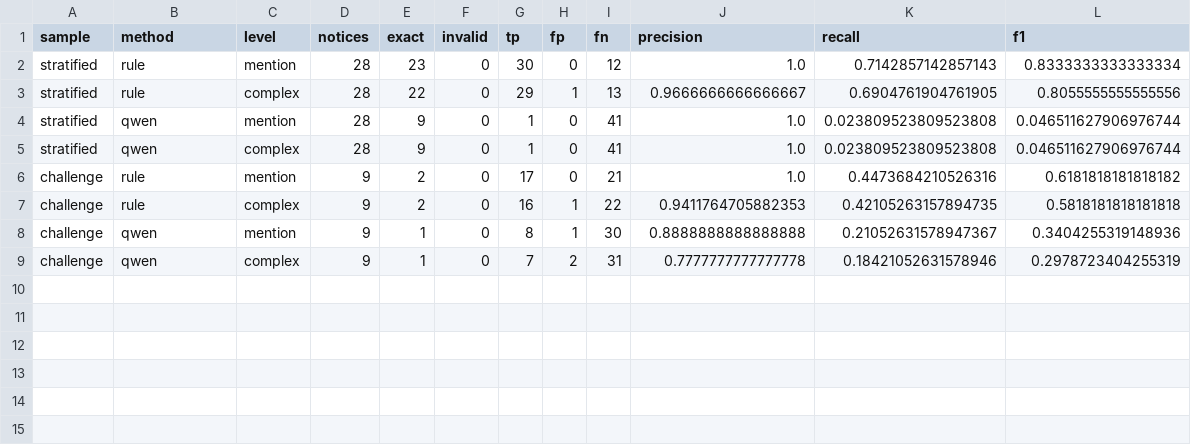
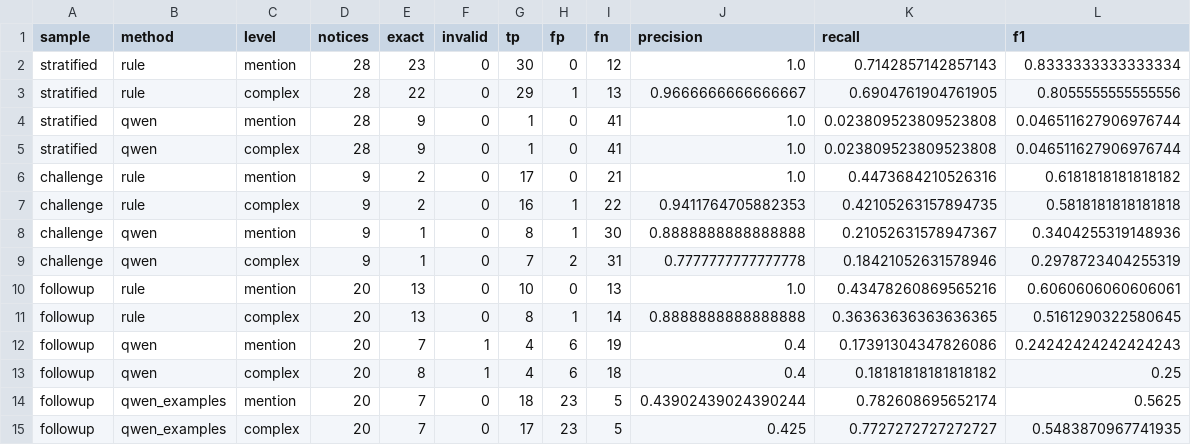
Before and after one commit to rtqayyum/nature-llm, a CSV file: research/alert_study/may_parser/scores.csv, drawn as a sheet; the diff names each change by its address in the sheet, - before the commit and + after, or states it on an @@ line.

```diff
--- a/research/alert_study/may_parser/scores.csv
+++ b/research/alert_study/may_parser/scores.csv
+row 10: followup | rule | mention | 20 | 13 | 0 | 10 | 0 | 13 | 1.0 | 0.43478260869565216 | 0.6060606060606061
+row 11: followup | rule | complex | 20 | 13 | 0 | 8 | 1 | 14 | 0.8888888888888888 | 0.36363636363636365 | 0.5161290322580645
+row 12: followup | qwen | mention | 20 | 7 | 1 | 4 | 6 | 19 | 0.4 | 0.17391304347826086 | 0.24242424242424243
+row 13: followup | qwen | complex | 20 | 8 | 1 | 4 | 6 | 18 | 0.4 | 0.18181818181818182 | 0.25
+row 14: followup | qwen_examples | mention | 20 | 7 | 0 | 18 | 23 | 5 | 0.43902439024390244 | 0.782608695652174 | 0.5625
+row 15: followup | qwen_examples | complex | 20 | 7 | 0 | 17 | 23 | 5 | 0.425 | 0.7727272727272727 | 0.5483870967741935
```
Also changed, not shown: research/alert_study/may_parser/case_scores.csv, 15 other files.
